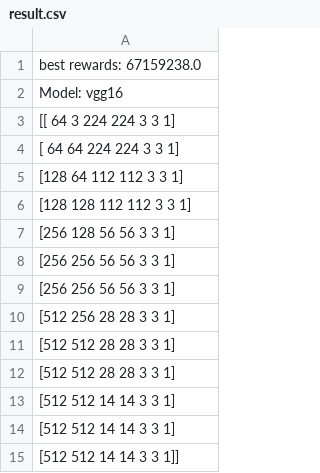
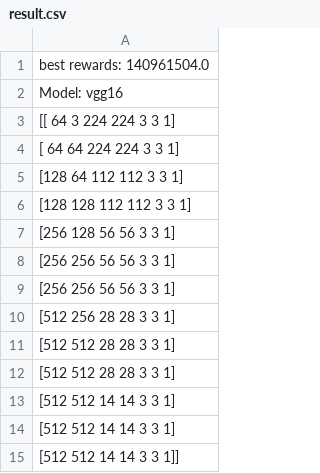
Before and after one commit to kmisimn76/maestro_timeloop_naas_test, a CSV file: confuciux/outdir/vgg16_F-latency_C-area_Mul-0.5_DF-shi_genetic_D/result.csv, drawn as a sheet.

```diff
--- a/confuciux/outdir/vgg16_F-latency_C-area_Mul-0.5_DF-shi_genetic_D/result.csv
+++ b/confuciux/outdir/vgg16_F-latency_C-area_Mul-0.5_DF-shi_genetic_D/result.csv
@@ -1,2 +1,2 @@
-best rewards: 67159238.0
+best rewards: 140961504.0
 Model: vgg16
```
Also changed, not shown: 12 other files.
